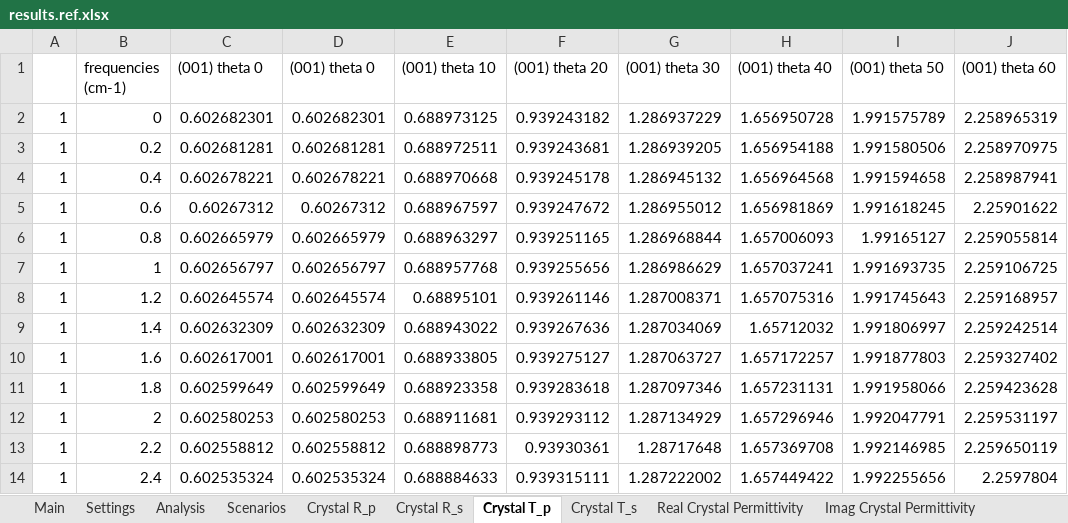
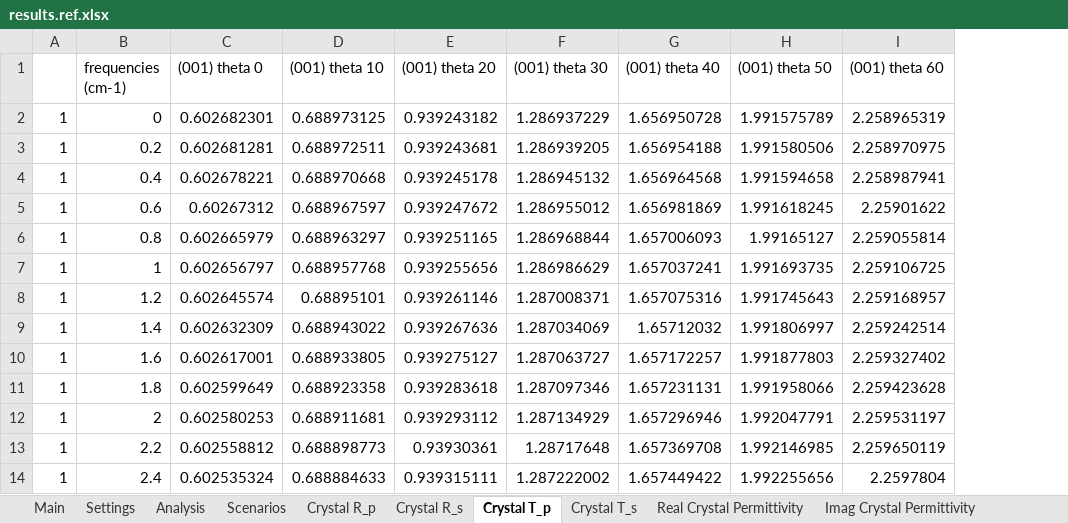
Before and after one commit to JohnKendrick/PDielec, an Excel workbook: Examples/SingleCrystal/Bi2Se3/results.ref.xlsx, sheet Crystal T_p, drawn as a sheet; only a part is shown; values as stored, in another font and other column widths than the file's, no borders; the diff names each change by its address in the sheet, - before the commit and + after, or states it on an @@ line.

```diff
--- a/Examples/SingleCrystal/Bi2Se3/results.ref.xlsx (sheet Crystal T_p)
+++ b/Examples/SingleCrystal/Bi2Se3/results.ref.xlsx (sheet Crystal T_p)
-column D ((001) theta 0), rows 2-14: 0.602682301 | 0.602681281 | 0.602678221 | 0.60267312 | 0.602665979 | 0.602656797 | 0.602645574 | 0.602632309 | 0.602617001 | 0.602599649 | 0.602580253 | 0.602558812 | 0.602535324
```
Also changed, not shown: sheet Scenarios, sheet Crystal R_s, sheet Crystal T_s, sheet Crystal R_p, 1 other file.
